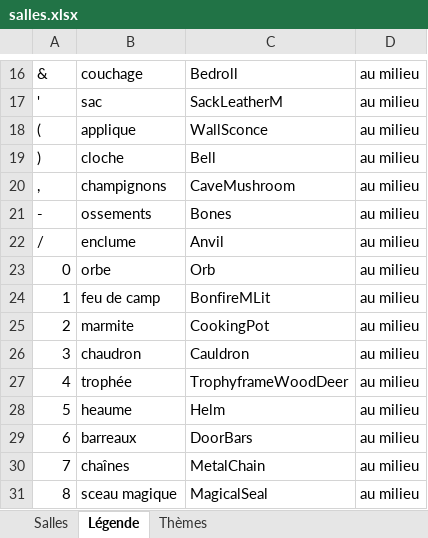
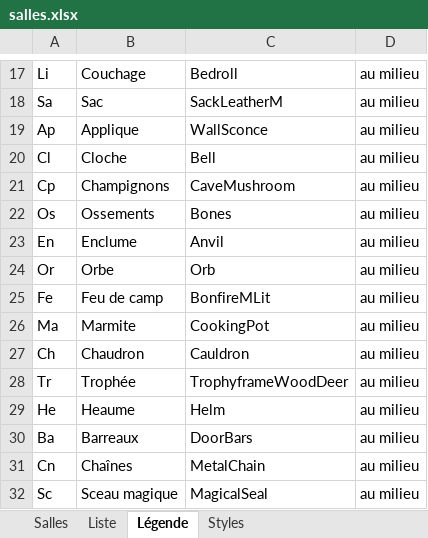
Before and after one commit to florent-le-maire/Icebreaker-veloren, an Excel workbook: docs/icebreaker/salles.xlsx, sheet Légende, drawn as a sheet; only a part is shown, gaps mark what is left out; values as stored, in another font and other column widths than the file's, no cell formats; addresses are those after the commit; the diff covers the shown part only; the diff names each change by its address in the sheet, - before the commit and + after, or states it on an @@ line.

```diff
--- a/docs/icebreaker/salles.xlsx (sheet Légende)
+++ b/docs/icebreaker/salles.xlsx (sheet Légende)
-sheet tab: Thèmes
+sheet tab: Liste
+sheet tab: Styles
-A17: &
+A17: Li
-B17: couchage
+B17: Couchage
-A18: '
+A18: Sa
-B18: sac
+B18: Sac
-A19: (
+A19: Ap
-B19: applique
+B19: Applique
-A20: )
+A20: Cl
-B20: cloche
+B20: Cloche
-A21: ,
+A21: Cp
-B21: champignons
+B21: Champignons
-A22: -
+A22: Os
-B22: ossements
+B22: Ossements
-A23: /
+A23: En
-B23: enclume
+B23: Enclume
-A24: 0
+A24: Or
-B24: orbe
+B24: Orbe
-A25: 1
+A25: Fe
-B25: feu de camp
+B25: Feu de camp
-A26: 2
+A26: Ma
-B26: marmite
+B26: Marmite
-A27: 3
+A27: Ch
-B27: chaudron
+B27: Chaudron
-A28: 4
+A28: Tr
-B28: trophée
+B28: Trophée
-A29: 5
+A29: He
-B29: heaume
+B29: Heaume
-A30: 6
+A30: Ba
-B30: barreaux
+B30: Barreaux
-A31: 7
+A31: Cn
-B31: chaînes
+B31: Chaînes
-A32: 8
+A32: Sc
-B32: sceau magique
+B32: Sceau magique
```
Also changed, not shown: 14 added rows, 13 removed rows and 21 edited cells elsewhere in this sheet, sheet Salles, cell formats, 1 other file.
